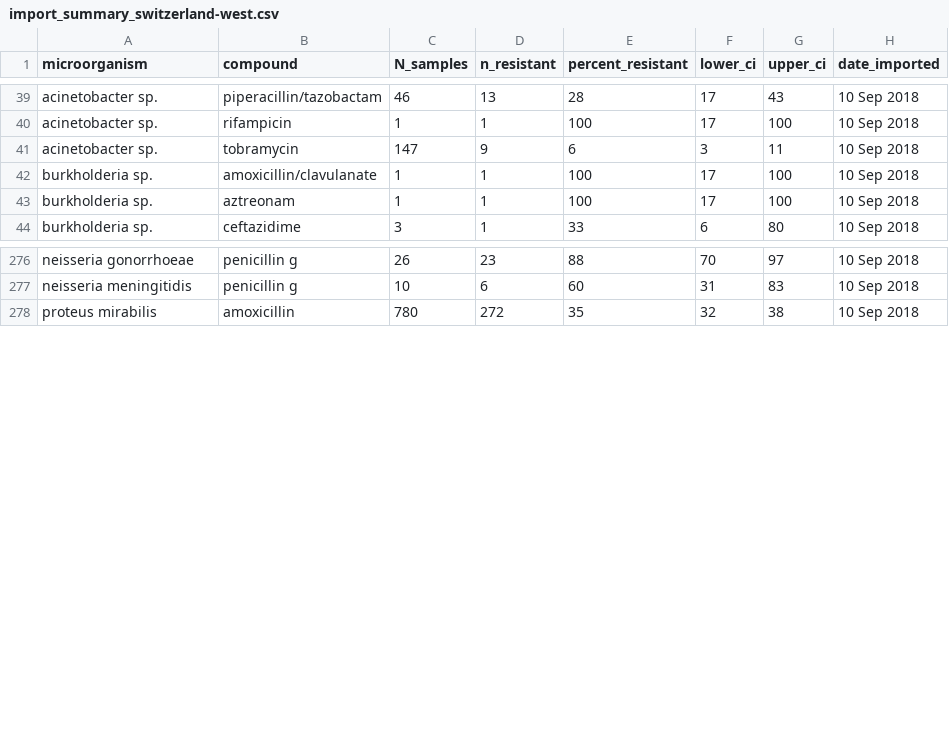
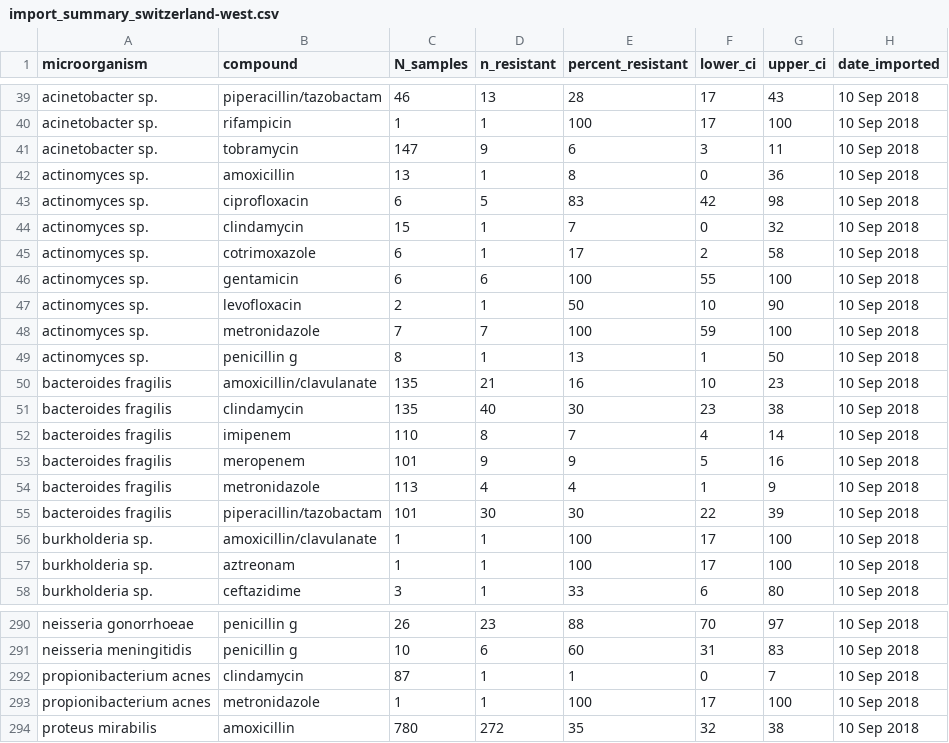
Before and after one commit to infect-org/api, a CSV file: temp/import_summary_switzerland-west.csv, drawn as a sheet; only a part is shown, gaps mark what is left out.

```diff
--- a/temp/import_summary_switzerland-west.csv
+++ b/temp/import_summary_switzerland-west.csv
@@ -41,2 +41,16 @@ microorganism,compound,N_samples,n_resistant,percent_resistant,lower_ci,upper_ci
 "acinetobacter sp.","tobramycin",147,9,6,3,11,"10 Sep 2018"
+"actinomyces sp.","amoxicillin",13,1,8,0,36,"10 Sep 2018"
+"actinomyces sp.","ciprofloxacin",6,5,83,42,98,"10 Sep 2018"
+"actinomyces sp.","clindamycin",15,1,7,0,32,"10 Sep 2018"
+"actinomyces sp.","cotrimoxazole",6,1,17,2,58,"10 Sep 2018"
+"actinomyces sp.","gentamicin",6,6,100,55,100,"10 Sep 2018"
+"actinomyces sp.","levofloxacin",2,1,50,10,90,"10 Sep 2018"
+"actinomyces sp.","metronidazole",7,7,100,59,100,"10 Sep 2018"
+"actinomyces sp.","penicillin g",8,1,13,1,50,"10 Sep 2018"
+"bacteroides fragilis","amoxicillin/clavulanate",135,21,16,10,23,"10 Sep 2018"
+"bacteroides fragilis","clindamycin",135,40,30,23,38,"10 Sep 2018"
+"bacteroides fragilis","imipenem",110,8,7,4,14,"10 Sep 2018"
+"bacteroides fragilis","meropenem",101,9,9,5,16,"10 Sep 2018"
+"bacteroides fragilis","metronidazole",113,4,4,1,9,"10 Sep 2018"
+"bacteroides fragilis","piperacillin/tazobactam",101,30,30,22,39,"10 Sep 2018"
 "burkholderia sp.","amoxicillin/clavulanate",1,1,100,17,100,"10 Sep 2018"
@@ -277,2 +291,4 @@ microorganism,compound,N_samples,n_resistant,percent_resistant,lower_ci,upper_ci
 "neisseria meningitidis","penicillin g",10,6,60,31,83,"10 Sep 2018"
+"propionibacterium acnes","clindamycin",87,1,1,0,7,"10 Sep 2018"
+"propionibacterium acnes","metronidazole",1,1,100,17,100,"10 Sep 2018"
 "proteus mirabilis","amoxicillin",780,272,35,32,38,"10 Sep 2018"
```
Also changed, not shown: temp/import_summary_all.csv, temp/import_summary_switzerland-central-west.csv, 8 other files.
